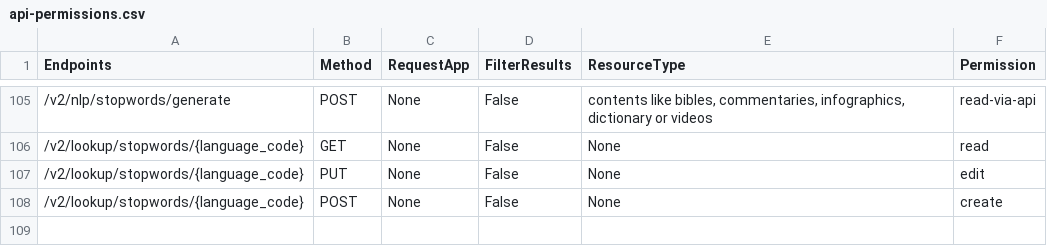
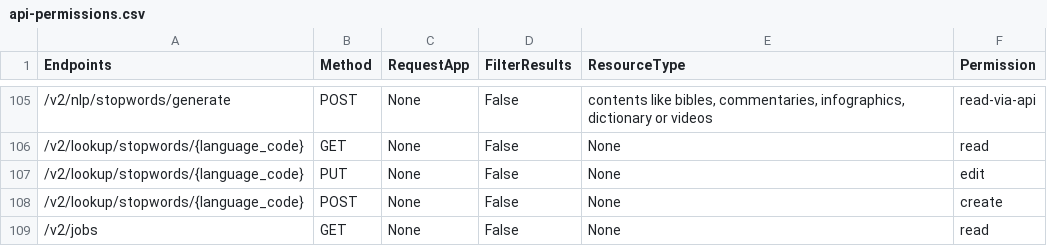
Before and after one commit to Bridgeconn/vachan-api, a CSV file: app/auth/api-permissions.csv, drawn as a sheet; only a part is shown, gaps mark what is left out.

Commit message:
Authorize the endpoint of get job status and update the test for get status in stopwords. Permission set as registered user can access the endpoint

```diff
--- a/app/auth/api-permissions.csv
+++ b/app/auth/api-permissions.csv
@@ -108 +108,2 @@ Endpoints,Method,RequestApp,FilterResults,ResourceType,Permission
 /v2/lookup/stopwords/{language_code},POST,None,False,None,create
+/v2/jobs,GET,None,False,None,read
```
Also changed, not shown: 7 other files.
